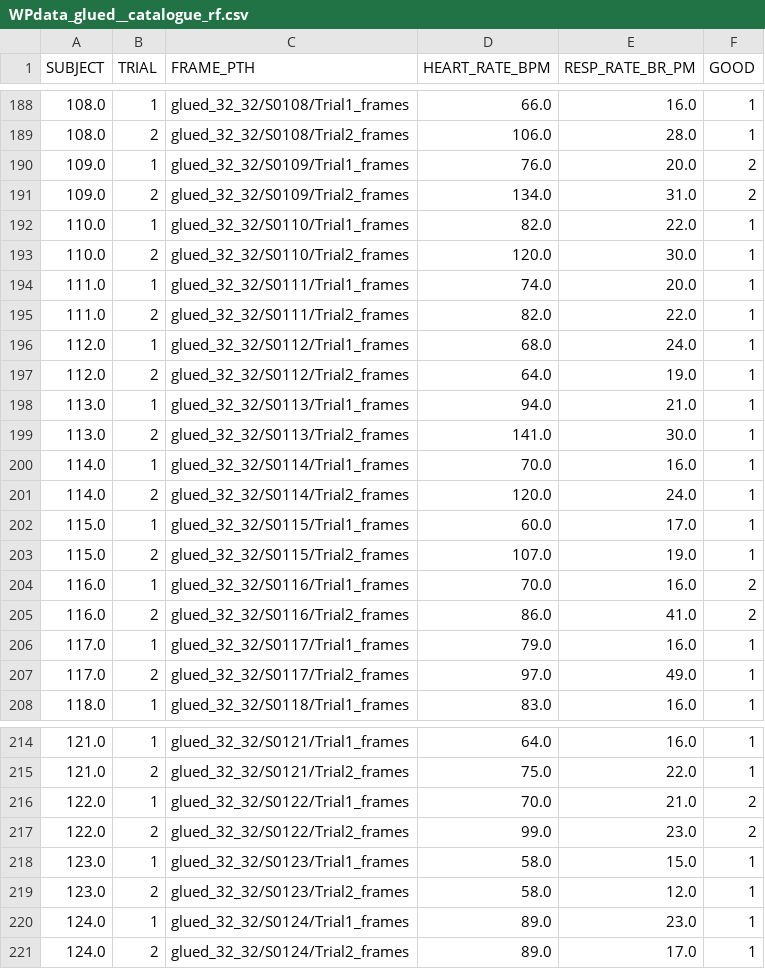
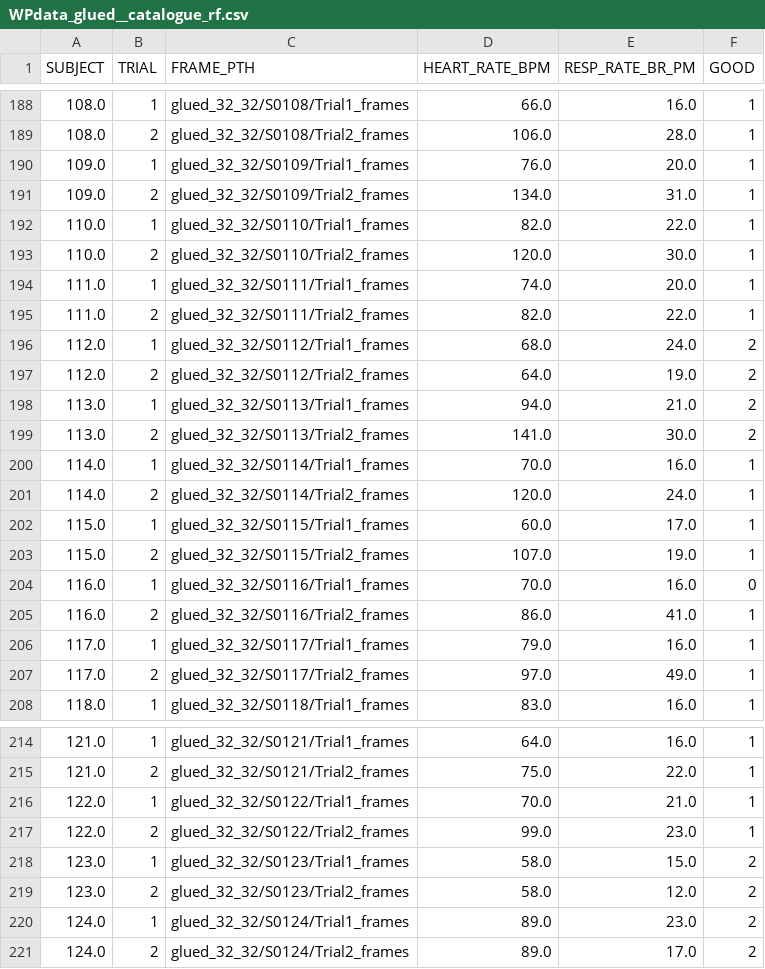
Before and after one commit to abarson/WePanic-DL, a CSV file: WPdata_glued__catalogue_rf.csv, drawn as a sheet; only a part is shown, gaps mark what is left out; the diff covers the shown part only.

Commit message:
update wpdata

```diff
--- a/WPdata_glued__catalogue_rf.csv
+++ b/WPdata_glued__catalogue_rf.csv
@@ -189,4 +189,4 @@ SUBJECT,TRIAL,FRAME_PTH,HEART_RATE_BPM,RESP_RATE_BR_PM,GOOD
 108.0,2,glued_32_32/S0108/Trial2_frames,106.0,28.0,1
-109.0,1,glued_32_32/S0109/Trial1_frames,76.0,20.0,2
-109.0,2,glued_32_32/S0109/Trial2_frames,134.0,31.0,2
+109.0,1,glued_32_32/S0109/Trial1_frames,76.0,20.0,1
+109.0,2,glued_32_32/S0109/Trial2_frames,134.0,31.0,1
 110.0,1,glued_32_32/S0110/Trial1_frames,82.0,22.0,1
@@ -195,6 +195,6 @@ SUBJECT,TRIAL,FRAME_PTH,HEART_RATE_BPM,RESP_RATE_BR_PM,GOOD
 111.0,2,glued_32_32/S0111/Trial2_frames,82.0,22.0,1
-112.0,1,glued_32_32/S0112/Trial1_frames,68.0,24.0,1
-112.0,2,glued_32_32/S0112/Trial2_frames,64.0,19.0,1
-113.0,1,glued_32_32/S0113/Trial1_frames,94.0,21.0,1
-113.0,2,glued_32_32/S0113/Trial2_frames,141.0,30.0,1
+112.0,1,glued_32_32/S0112/Trial1_frames,68.0,24.0,2
+112.0,2,glued_32_32/S0112/Trial2_frames,64.0,19.0,2
+113.0,1,glued_32_32/S0113/Trial1_frames,94.0,21.0,2
+113.0,2,glued_32_32/S0113/Trial2_frames,141.0,30.0,2
 114.0,1,glued_32_32/S0114/Trial1_frames,70.0,16.0,1
@@ -203,4 +203,4 @@ SUBJECT,TRIAL,FRAME_PTH,HEART_RATE_BPM,RESP_RATE_BR_PM,GOOD
 115.0,2,glued_32_32/S0115/Trial2_frames,107.0,19.0,1
-116.0,1,glued_32_32/S0116/Trial1_frames,70.0,16.0,2
-116.0,2,glued_32_32/S0116/Trial2_frames,86.0,41.0,2
+116.0,1,glued_32_32/S0116/Trial1_frames,70.0,16.0,0
+116.0,2,glued_32_32/S0116/Trial2_frames,86.0,41.0,1
 117.0,1,glued_32_32/S0117/Trial1_frames,79.0,16.0,1
@@ -215,7 +215,7 @@ SUBJECT,TRIAL,FRAME_PTH,HEART_RATE_BPM,RESP_RATE_BR_PM,GOOD
 121.0,2,glued_32_32/S0121/Trial2_frames,75.0,22.0,1
-122.0,1,glued_32_32/S0122/Trial1_frames,70.0,21.0,2
-122.0,2,glued_32_32/S0122/Trial2_frames,99.0,23.0,2
-123.0,1,glued_32_32/S0123/Trial1_frames,58.0,15.0,1
-123.0,2,glued_32_32/S0123/Trial2_frames,58.0,12.0,1
-124.0,1,glued_32_32/S0124/Trial1_frames,89.0,23.0,1
-124.0,2,glued_32_32/S0124/Trial2_frames,89.0,17.0,1
+122.0,1,glued_32_32/S0122/Trial1_frames,70.0,21.0,1
+122.0,2,glued_32_32/S0122/Trial2_frames,99.0,23.0,1
+123.0,1,glued_32_32/S0123/Trial1_frames,58.0,15.0,2
+123.0,2,glued_32_32/S0123/Trial2_frames,58.0,12.0,2
+124.0,1,glued_32_32/S0124/Trial1_frames,89.0,23.0,2
+124.0,2,glued_32_32/S0124/Trial2_frames,89.0,17.0,2
```
Also changed, not shown: 24 edited cells elsewhere in this file, 1 other file.
